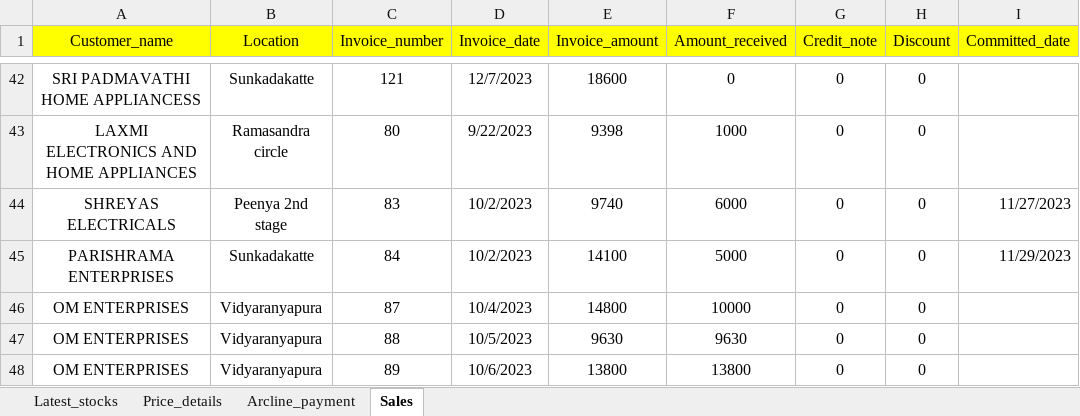
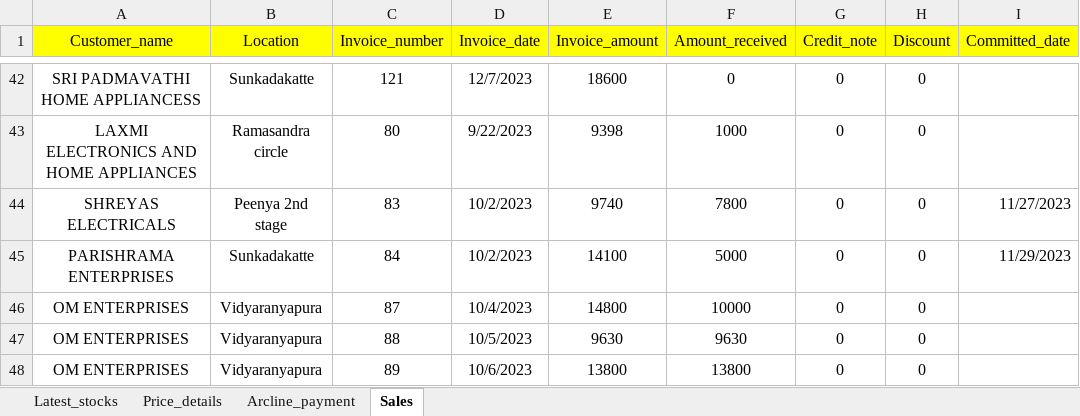
Before and after one commit to lohith0501/Rathnas, an Excel workbook: Arcline_master_database.xlsx, sheet Sales, drawn as a sheet; only a part is shown, gaps mark what is left out; values as stored, in another font and other column widths than the file's, no borders; the diff names each change by its address in the sheet, - before the commit and + after, or states it on an @@ line.

Commit message:
Add files via upload

```diff
--- a/Arcline_master_database.xlsx (sheet Sales)
+++ b/Arcline_master_database.xlsx (sheet Sales)
-F44 (Amount_received): 6000
+F44 (Amount_received): 7800
```
